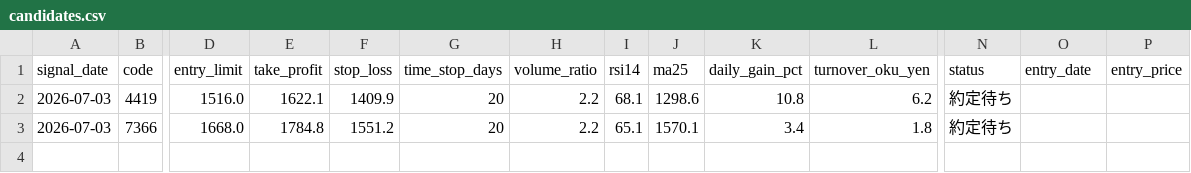
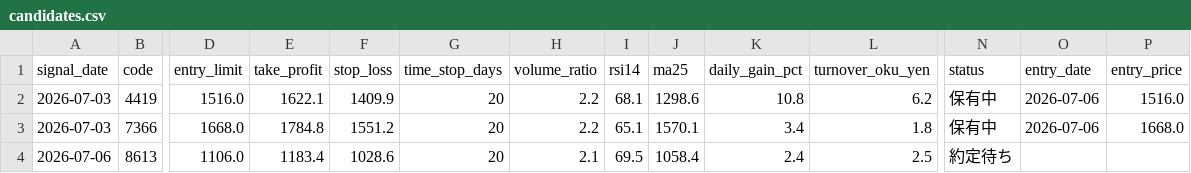
Before and after one commit to hinata-na/stock-project, a CSV file: data/candidates.csv, drawn as a sheet; only a part is shown, gaps mark what is left out; rows hold the shown columns only; the diff names each change by its address in the sheet, - before the commit and + after, or states it on an @@ line.

```diff
--- a/data/candidates.csv
+++ b/data/candidates.csv
-N2:N3 (status): 約定待ち
+N2:N3 (status): 保有中
-O2:O3 (entry_date): (empty)
+O2:O3 (entry_date): 2026-07-06
-P2 (entry_price): (empty)
+P2 (entry_price): 1516.0
-P3 (entry_price): (empty)
+P3 (entry_price): 1668.0
+row 4: 2026-07-06 | 8613 | 1106.0 | 1183.4 | 1028.6 | 20 | 2.1 | 69.5 | 1058.4 | 2.4 | 2.5 | 約定待ち
```
Also changed, not shown: data/screener.csv, 1 other file.
